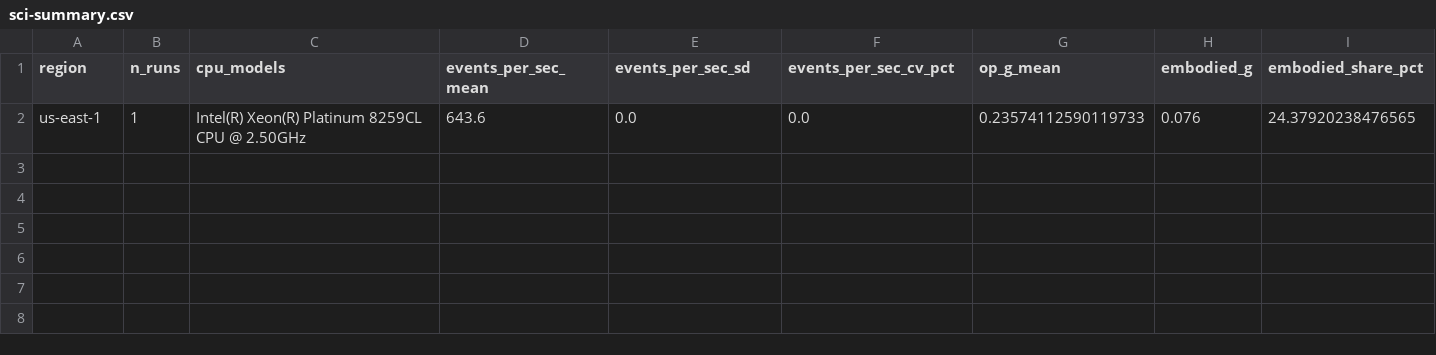
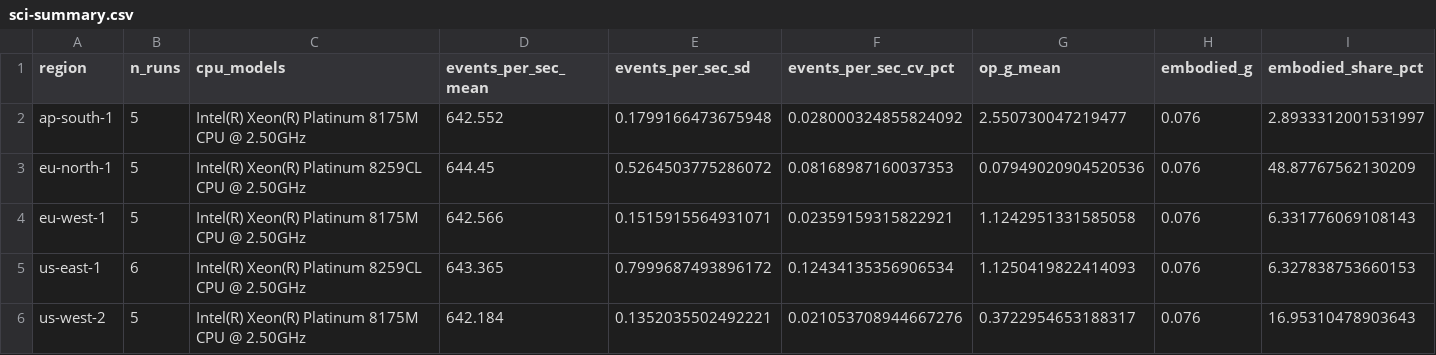
Before and after one commit to bartan34/aws-region-carbon-benchmark, a CSV file: data/processed/sci-summary.csv, drawn as a sheet; only a part is shown; removed rows and columns are numbered as before the commit, all else as after; rows hold the shown columns only; the diff names each change by its address in the sheet, - before the commit and + after, or states it on an @@ line.

Commit message:
Session A raw data (5 regions)

```diff
--- a/data/processed/sci-summary.csv
+++ b/data/processed/sci-summary.csv
-row 2: us-east-1 | 1 | Intel(R) Xeon(R) Platinum 8259CL CPU @ 2.50GHz | 643.6 | 0.0 | 0.0 | 0.23574112590119733 | 0.076 | 24.37920238476565
+row 2: ap-south-1 | 5 | Intel(R) Xeon(R) Platinum 8175M CPU @ 2.50GHz | 642.552 | 0.1799166473675948 | 0.028000324855824092 | 2.550730047219477 | 0.076 | 2.8933312001531997
+row 3: eu-north-1 | 5 | Intel(R) Xeon(R) Platinum 8259CL CPU @ 2.50GHz | 644.45 | 0.5264503775286072 | 0.08168987160037353 | 0.07949020904520536 | 0.076 | 48.87767562130209
+row 4: eu-west-1 | 5 | Intel(R) Xeon(R) Platinum 8175M CPU @ 2.50GHz | 642.566 | 0.1515915564931071 | 0.02359159315822921 | 1.1242951331585058 | 0.076 | 6.331776069108143
+row 5: us-east-1 | 6 | Intel(R) Xeon(R) Platinum 8259CL CPU @ 2.50GHz | 643.365 | 0.7999687493896172 | 0.12434135356906534 | 1.1250419822414093 | 0.076 | 6.327838753660153
+row 6: us-west-2 | 5 | Intel(R) Xeon(R) Platinum 8175M CPU @ 2.50GHz | 642.184 | 0.1352035502492221 | 0.021053708944667276 | 0.3722954653188317 | 0.076 | 16.95310478903643
```
Also changed, not shown: 56 other files.
